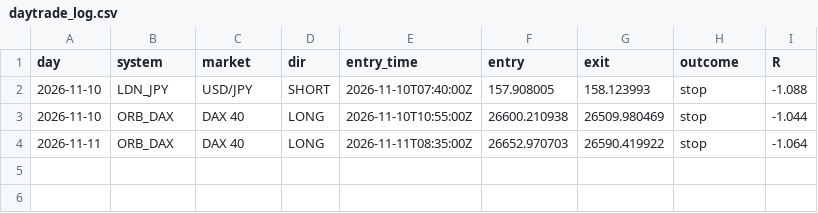
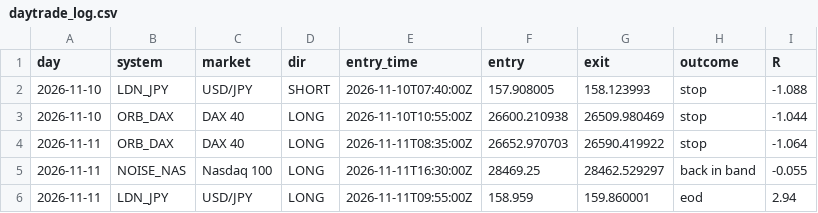
Before and after one commit to kamalelmesbahi45-design/trading-bot, a CSV file: data/daytrade_log.csv, drawn as a sheet.

```diff
--- a/data/daytrade_log.csv
+++ b/data/daytrade_log.csv
@@ -4 +4,3 @@ day,system,market,dir,entry_time,entry,exit,outcome,R
 2026-11-11,ORB_DAX,DAX 40,LONG,2026-11-11T08:35:00Z,26652.970703,26590.419922,stop,-1.064
+2026-11-11,NOISE_NAS,Nasdaq 100,LONG,2026-11-11T16:30:00Z,28469.25,28462.529297,back in band,-0.055
+2026-11-11,LDN_JPY,USD/JPY,LONG,2026-11-11T09:55:00Z,158.959,159.860001,eod,2.94
```
Also changed, not shown: 2 other files.
